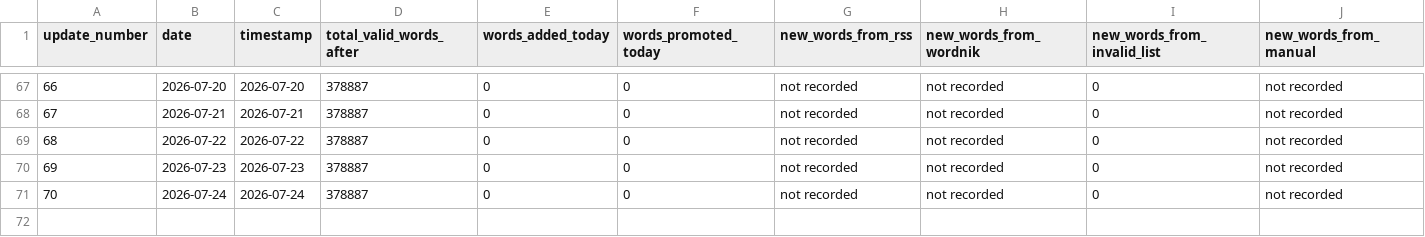
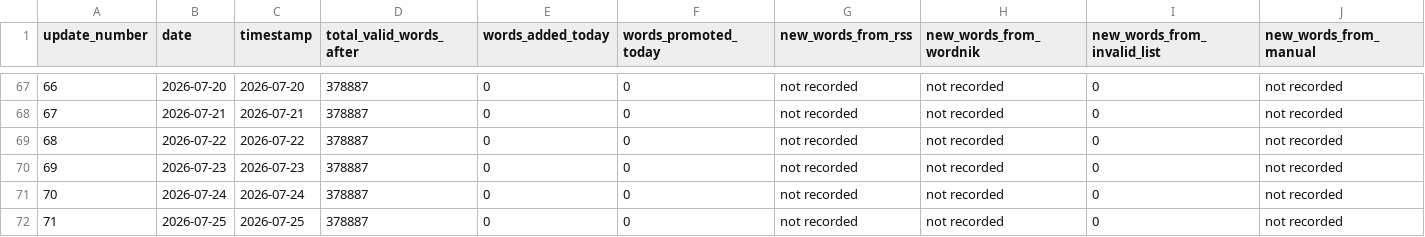
Before and after one commit to ryanjosephkamp/english-openlist, a CSV file: updates/updates_log.csv, drawn as a sheet; only a part is shown, gaps mark what is left out; rows hold the shown columns only; the diff names each change by its address in the sheet, - before the commit and + after, or states it on an @@ line.

```diff
--- a/updates/updates_log.csv
+++ b/updates/updates_log.csv
+row 72: 71 | 2026-07-25 | 2026-07-25 | 378887 | 0 | 0 | not recorded | not recorded | 0 | not recorded
```
Also changed, not shown: 3 other files.
